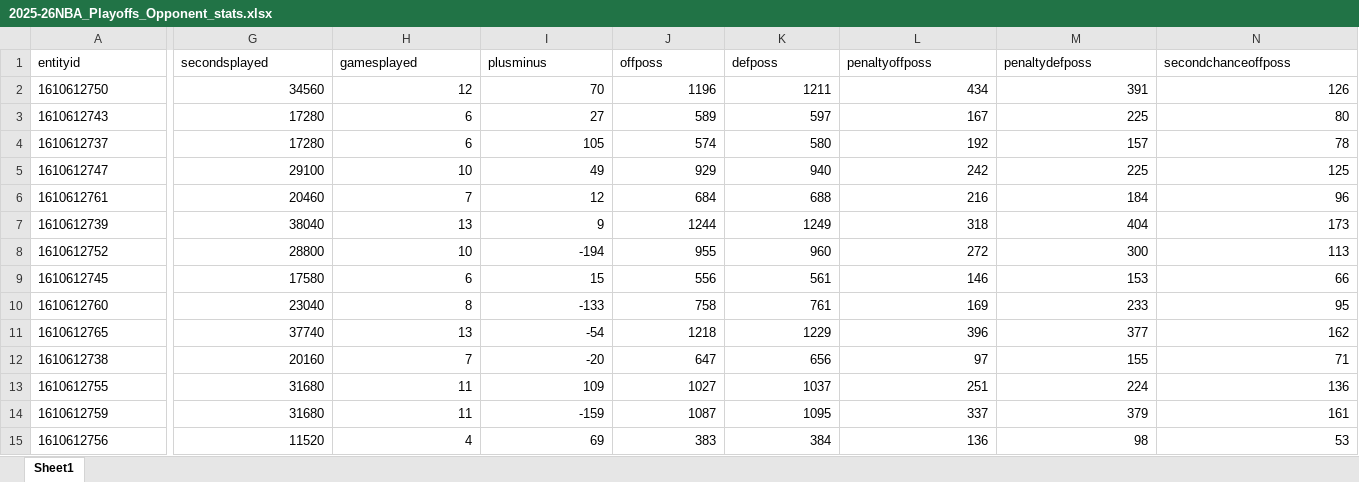
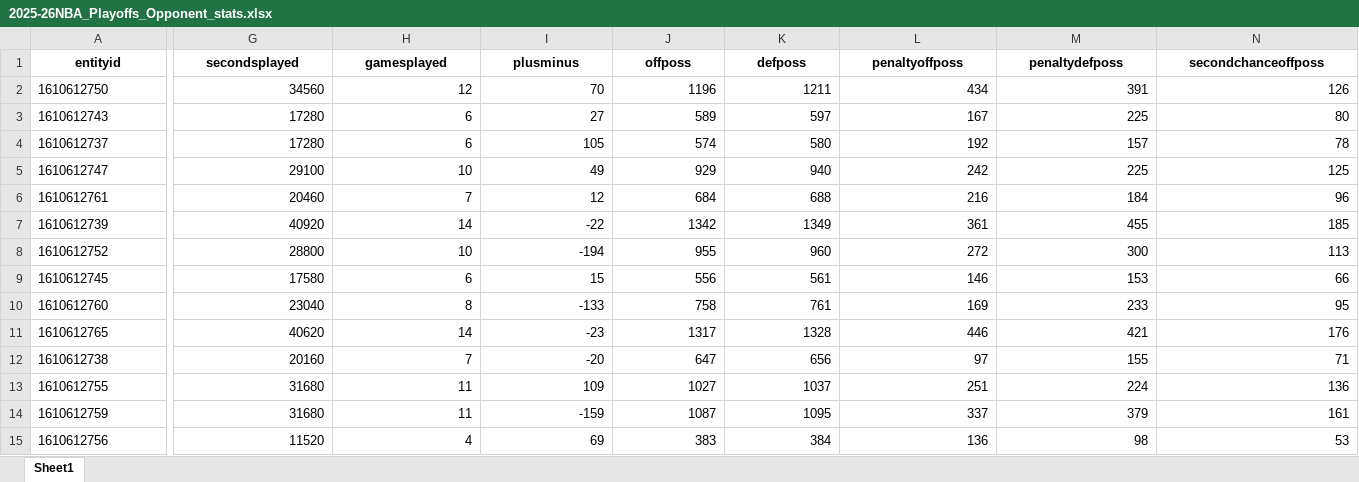
Before and after one commit to suren-nba/surennba_stats, an Excel workbook: data/team_stats/2025-26NBA_Playoffs_Opponent_stats.xlsx, sheet Sheet1, drawn as a sheet; only a part is shown, gaps mark what is left out; values as stored, in another font and other column widths than the file's, no borders; the diff covers the shown part only; the diff names each change by its address in the sheet, - before the commit and + after, or states it on an @@ line.

```diff
--- a/data/team_stats/2025-26NBA_Playoffs_Opponent_stats.xlsx (sheet Sheet1)
+++ b/data/team_stats/2025-26NBA_Playoffs_Opponent_stats.xlsx (sheet Sheet1)
@@ A1:N1 bold: off → on, alignment: left → center @@
-G7 (secondsplayed): 38040
+G7 (secondsplayed): 40920
-H7 (gamesplayed): 13
+H7 (gamesplayed): 14
-I7 (plusminus): 9
+I7 (plusminus): -22
-J7 (offposs): 1244
+J7 (offposs): 1342
-K7 (defposs): 1249
+K7 (defposs): 1349
-L7 (penaltyoffposs): 318
+L7 (penaltyoffposs): 361
-M7 (penaltydefposs): 404
+M7 (penaltydefposs): 455
-N7 (secondchanceoffposs): 173
+N7 (secondchanceoffposs): 185
-G11 (secondsplayed): 37740
+G11 (secondsplayed): 40620
-H11 (gamesplayed): 13
+H11 (gamesplayed): 14
-I11 (plusminus): -54
+I11 (plusminus): -23
-J11 (offposs): 1218
+J11 (offposs): 1317
-K11 (defposs): 1229
+K11 (defposs): 1328
-L11 (penaltyoffposs): 396
+L11 (penaltyoffposs): 446
-M11 (penaltydefposs): 377
+M11 (penaltydefposs): 421
-N11 (secondchanceoffposs): 162
+N11 (secondchanceoffposs): 176
```
Also changed, not shown: 386 edited cells and cell formats elsewhere in this sheet, data/team_stats/2025-26NBA_Playoffs_Team_stats.xlsx, data/team_stats/2025-26NBA_RegularSeason_Opponent_stats.xlsx, 1 other file.
